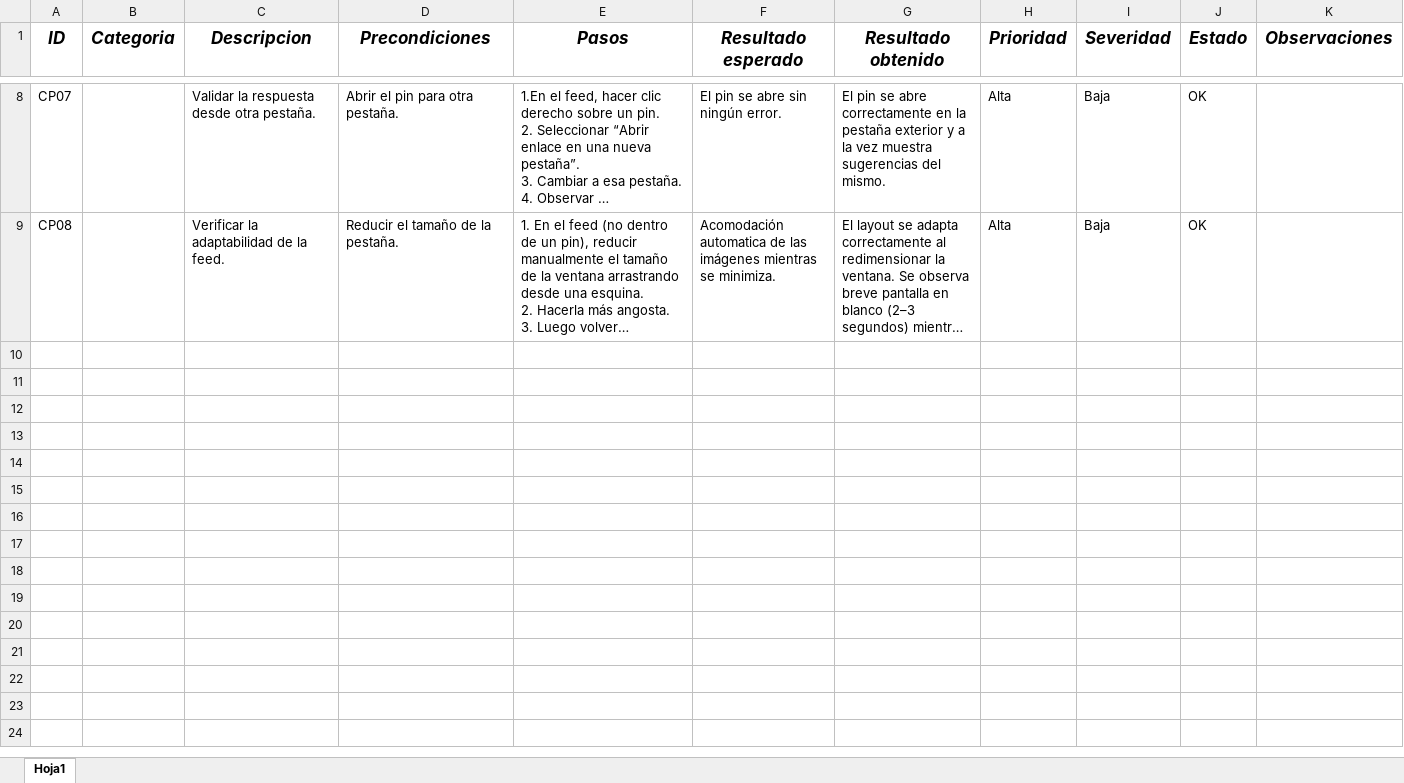
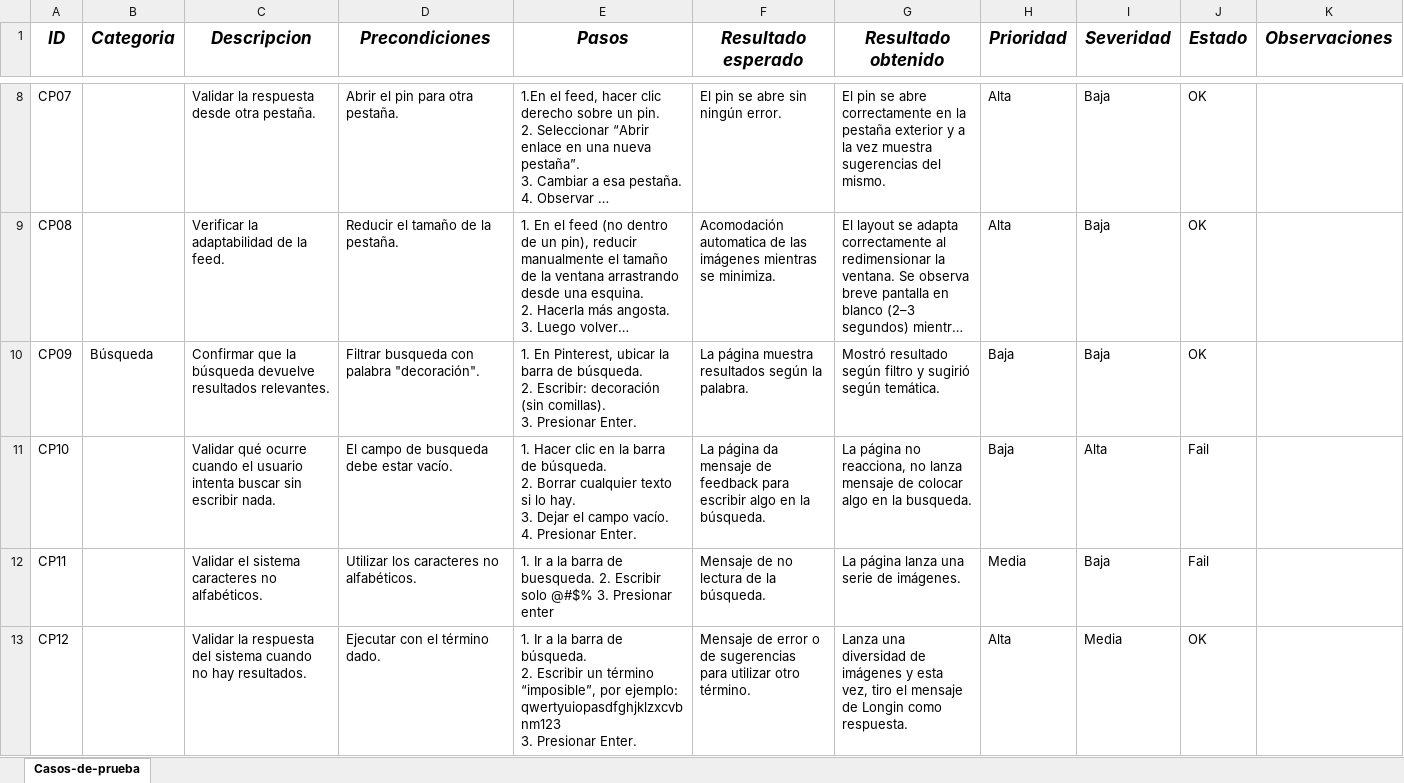
Before and after one commit to 12Scarleth-Turcios/ProyectoFinal-QA-Scarleth, an Excel workbook: casos_de_prueba/matriz_pruebas.xlsx, sheet Casos-de-prueba, drawn as a sheet; only a part is shown, gaps mark what is left out; long unchanged cells end in …; values as stored, in another font and other column widths than the file's, no borders; ↵ is a line break in a cell; the diff covers the shown part only; the diff names each change by its address in the sheet, - before the commit and + after, or states it on an @@ line.

Commit message:
Ejecuto bloque Busqueda y registro resultados con 2 bugs detectados

```diff
--- a/casos_de_prueba/matriz_pruebas.xlsx (sheet Casos-de-prueba)
+++ b/casos_de_prueba/matriz_pruebas.xlsx (sheet Casos-de-prueba)
-sheet tab: Hoja1
+sheet tab: Casos-de-prueba
+row 10: CP09 | Búsqueda | Confirmar que la búsqueda devuelve resultados relevantes. | Filtrar busqueda con palabra "decoración". | 1. En Pinterest, ubicar la barra de búsqueda. ↵ 2. Escribir: decoración (sin comillas). ↵ 3. Presionar Enter. | La página muestra resultados según la palabra. | Mostró resultado según filtro y sugirió según temática. | Baja | Baja | OK
+row 11: CP10 |  | Validar qué ocurre cuando el usuario intenta buscar sin escribir nada. | El campo de busqueda debe estar vacío. | 1. Hacer clic en la barra de búsqueda. ↵ 2. Borrar cualquier texto si lo hay. ↵ 3. Dejar el campo vacío. ↵ 4. Presionar Enter. | La página da mensaje de feedback para escribir algo en la búsqueda. | La página no reacciona, no lanza mensaje de colocar algo en la busqueda. | Baja | Alta | Fail
+row 12: CP11 |  | Validar el sistema caracteres no alfabéticos. | Utilizar los caracteres no alfabéticos. | 1. Ir a la barra de buesqueda. 2. Escribir solo @#$% 3. Presionar enter | Mensaje de no lectura de la búsqueda. | La página lanza una serie de imágenes. | Media | Baja | Fail
+row 13: CP12 |  | Validar la respuesta del sistema cuando no hay resultados. | Ejecutar con el término dado. | 1. Ir a la barra de búsqueda. ↵ 2. Escribir un término “imposible”, por ejemplo: ↵ qwertyuiopasdfghjklzxcvbnm123 ↵ 3. Presionar Enter. | Mensaje de error o de sugerencias para utilizar otro término. | Lanza una diversidad de imágenes y esta vez, tiro el mensaje de Longin como respuesta. | Alta | Media | OK
```
Also changed, not shown: 3 added rows elsewhere in this sheet.
